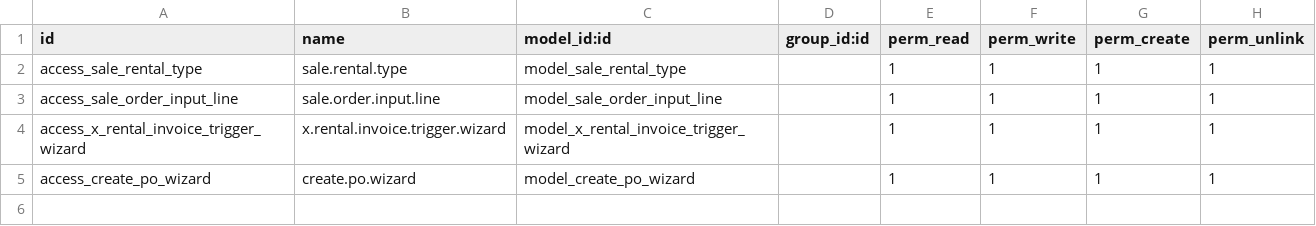
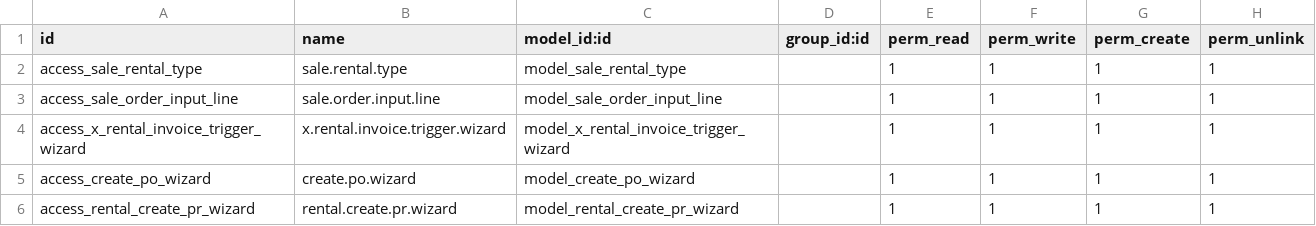
Before and after one commit to KizaruZero/cakrawala_project, a CSV file: x_sale_purchase_custom/security/ir.model.access.csv, drawn as a sheet; the diff names each change by its address in the sheet, - before the commit and + after, or states it on an @@ line.

Commit message:
feedback: mapping terms & condition, logic create PR from RO, enhance field crm (jadi master data di rpc)

```diff
--- a/x_sale_purchase_custom/security/ir.model.access.csv
+++ b/x_sale_purchase_custom/security/ir.model.access.csv
+row 6: access_rental_create_pr_wizard | rental.create.pr.wizard | model_rental_create_pr_wizard |  | 1 | 1 | 1 | 1
```
Also changed, not shown: 18 other files.
